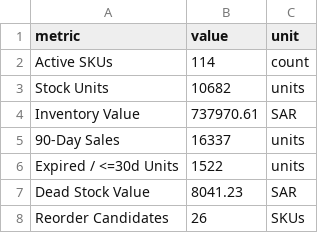
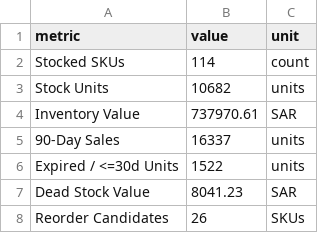
Before and after one commit to khaledzidan203-stack/pharmacy-stock-analytics-portfolio, a CSV file: examples/example_kpi_snapshot.csv, drawn as a sheet.

Commit message:
docs: correct stocked SKU terminology

```diff
--- a/examples/example_kpi_snapshot.csv
+++ b/examples/example_kpi_snapshot.csv
@@ -1,3 +1,3 @@
 metric,value,unit
-Active SKUs,114,count
+Stocked SKUs,114,count
 Stock Units,10682,units
```
